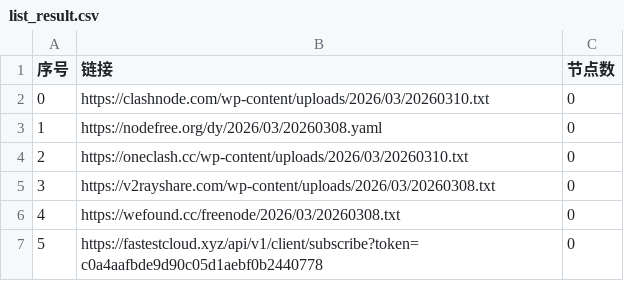
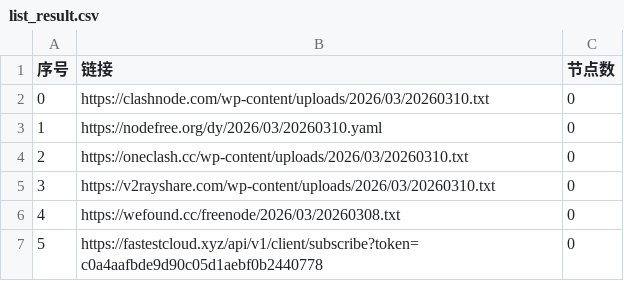
Before and after one commit to ncn2023/AutoMergePublicNodes, a CSV file: list_result.csv, drawn as a sheet; only a part is shown.

```diff
--- a/list_result.csv
+++ b/list_result.csv
@@ -2,5 +2,5 @@
 0,https://clashnode.com/wp-content/uploads/2026/03/20260310.txt,0
-1,https://nodefree.org/dy/2026/03/20260308.yaml,0
+1,https://nodefree.org/dy/2026/03/20260310.yaml,0
 2,https://oneclash.cc/wp-content/uploads/2026/03/20260310.txt,0
-3,https://v2rayshare.com/wp-content/uploads/2026/03/20260308.txt,0
+3,https://v2rayshare.com/wp-content/uploads/2026/03/20260310.txt,0
 4,https://wefound.cc/freenode/2026/03/20260308.txt,0
```
Also changed, not shown: 4 other files.
